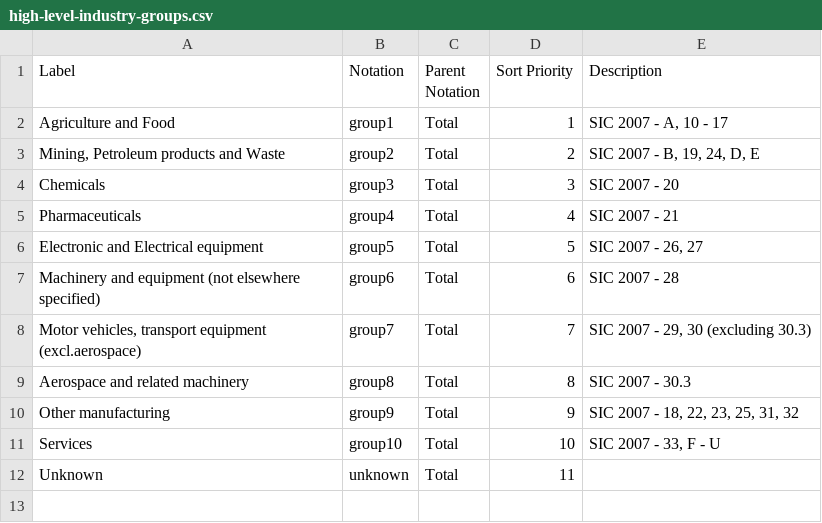
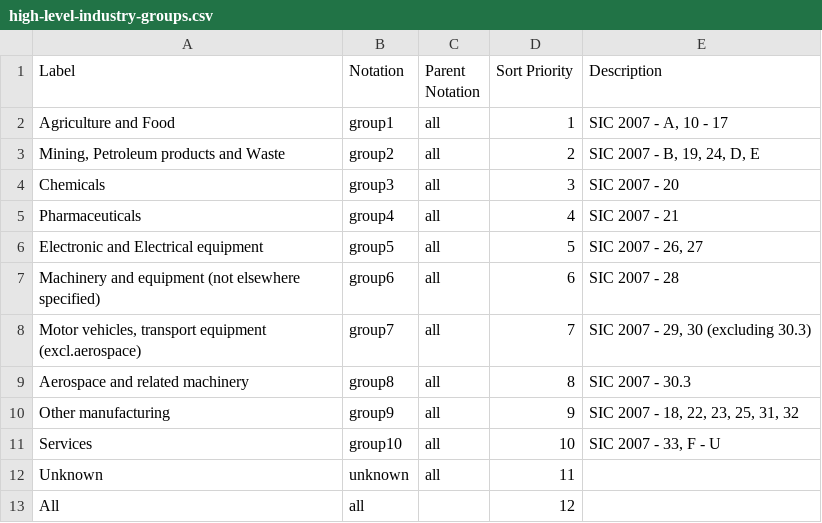
Before and after one commit to GSS-Cogs/family-trade, a CSV file: reference/codelists/high-level-industry-groups.csv, drawn as a sheet.

Commit message:
.Sorting out codelists and dimension refs for transform

```diff
--- a/reference/codelists/high-level-industry-groups.csv
+++ b/reference/codelists/high-level-industry-groups.csv
@@ -1,12 +1,13 @@
 Label,Notation,Parent Notation,Sort Priority,Description
-Agriculture and Food,group1,Total,1,"SIC 2007 - A, 10 - 17"
-"Mining, Petroleum products and Waste",group2,Total,2,"SIC 2007 - B, 19, 24, D, E"
-Chemicals,group3,Total,3,"SIC 2007 - 20"
-Pharmaceuticals,group4,Total,4,"SIC 2007 - 21"
-Electronic and Electrical equipment,group5,Total,5,"SIC 2007 - 26, 27"
-Machinery and equipment (not elsewhere specified),group6,Total,6,"SIC 2007 - 28"
-"Motor vehicles, transport equipment (excl.aerospace)",group7,Total,7,"SIC 2007 - 29, 30 (excluding 30.3)"
-Aerospace and related machinery,group8,Total,8,"SIC 2007 - 30.3"
-Other manufacturing,group9,Total,9,"SIC 2007 - 18, 22, 23, 25, 31, 32"
-Services,group10,Total,10,"SIC 2007 - 33, F - U"
-Unknown,unknown,Total,11,
+Agriculture and Food,group1,all,1,"SIC 2007 - A, 10 - 17"
+"Mining, Petroleum products and Waste",group2,all,2,"SIC 2007 - B, 19, 24, D, E"
+Chemicals,group3,all,3,"SIC 2007 - 20"
+Pharmaceuticals,group4,all,4,"SIC 2007 - 21"
+Electronic and Electrical equipment,group5,all,5,"SIC 2007 - 26, 27"
+Machinery and equipment (not elsewhere specified),group6,all,6,"SIC 2007 - 28"
+"Motor vehicles, transport equipment (excl.aerospace)",group7,all,7,"SIC 2007 - 29, 30 (excluding 30.3)"
+Aerospace and related machinery,group8,all,8,"SIC 2007 - 30.3"
+Other manufacturing,group9,all,9,"SIC 2007 - 18, 22, 23, 25, 31, 32"
+Services,group10,all,10,"SIC 2007 - 33, F - U"
+Unknown,unknown,all,11,
+All,all,,12,
```
